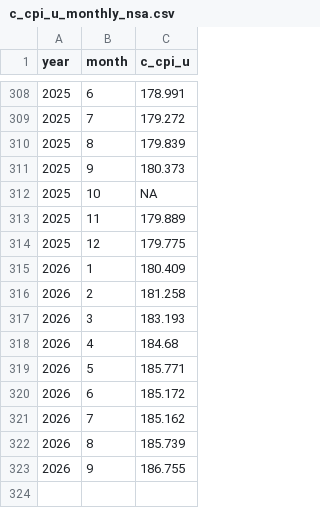
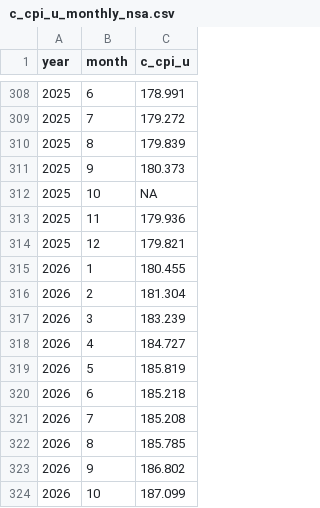
Before and after one commit to Economic/realtalk, a CSV file: data-raw/processed/c_cpi_u_monthly_nsa.csv, drawn as a sheet; only a part is shown, gaps mark what is left out.

```diff
--- a/data-raw/processed/c_cpi_u_monthly_nsa.csv
+++ b/data-raw/processed/c_cpi_u_monthly_nsa.csv
@@ -312,12 +312,13 @@ year,month,c_cpi_u
 2025,10,NA
-2025,11,179.889
-2025,12,179.775
-2026,1,180.409
-2026,2,181.258
-2026,3,183.193
-2026,4,184.68
-2026,5,185.771
-2026,6,185.172
-2026,7,185.162
-2026,8,185.739
-2026,9,186.755
+2025,11,179.936
+2025,12,179.821
+2026,1,180.455
+2026,2,181.304
+2026,3,183.239
+2026,4,184.727
+2026,5,185.819
+2026,6,185.218
+2026,7,185.208
+2026,8,185.785
+2026,9,186.802
+2026,10,187.099
```
Also changed, not shown: data-raw/processed/c_cpi_u_extended_monthly_nsa.csv, data-raw/processed/c_cpi_u_extended_monthly_sa.csv, 34 other files.
